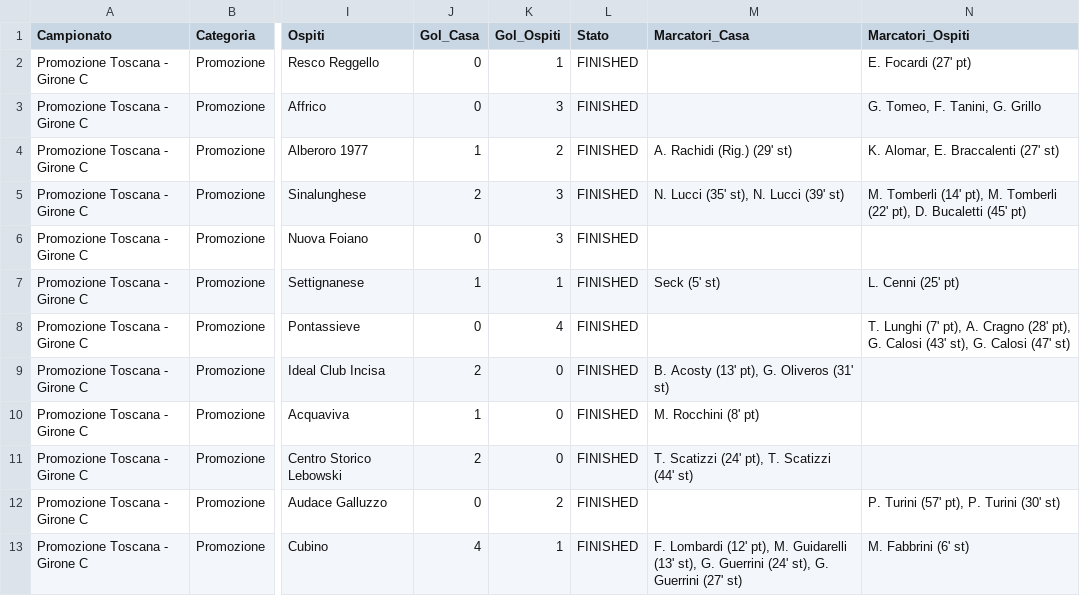
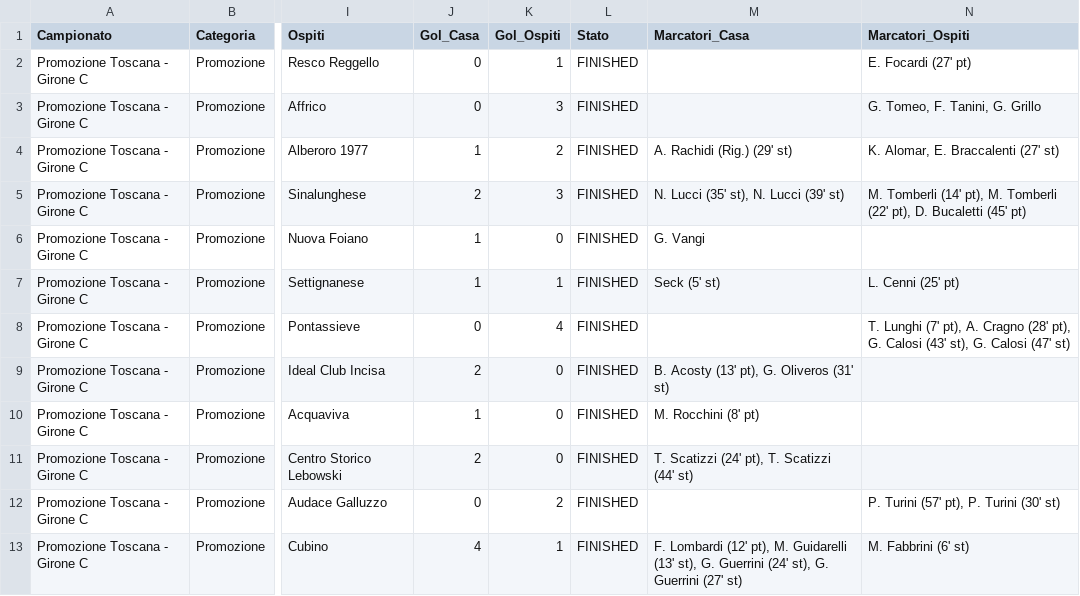
Before and after one commit to cicciocanestro/calcio-toscana-scraper, a CSV file: data/exports/promozione-c.csv, drawn as a sheet; only a part is shown, gaps mark what is left out; the diff names each change by its address in the sheet, - before the commit and + after, or states it on an @@ line.

```diff
--- a/data/exports/promozione-c.csv
+++ b/data/exports/promozione-c.csv
-J6 (Gol_Casa): 0
+J6 (Gol_Casa): 1
-K6 (Gol_Ospiti): 3
+K6 (Gol_Ospiti): 0
-M6 (Marcatori_Casa): (empty)
+M6 (Marcatori_Casa): G. Vangi
```
Also changed, not shown: data/exports/terza-arezzo.csv, 6 other files.
